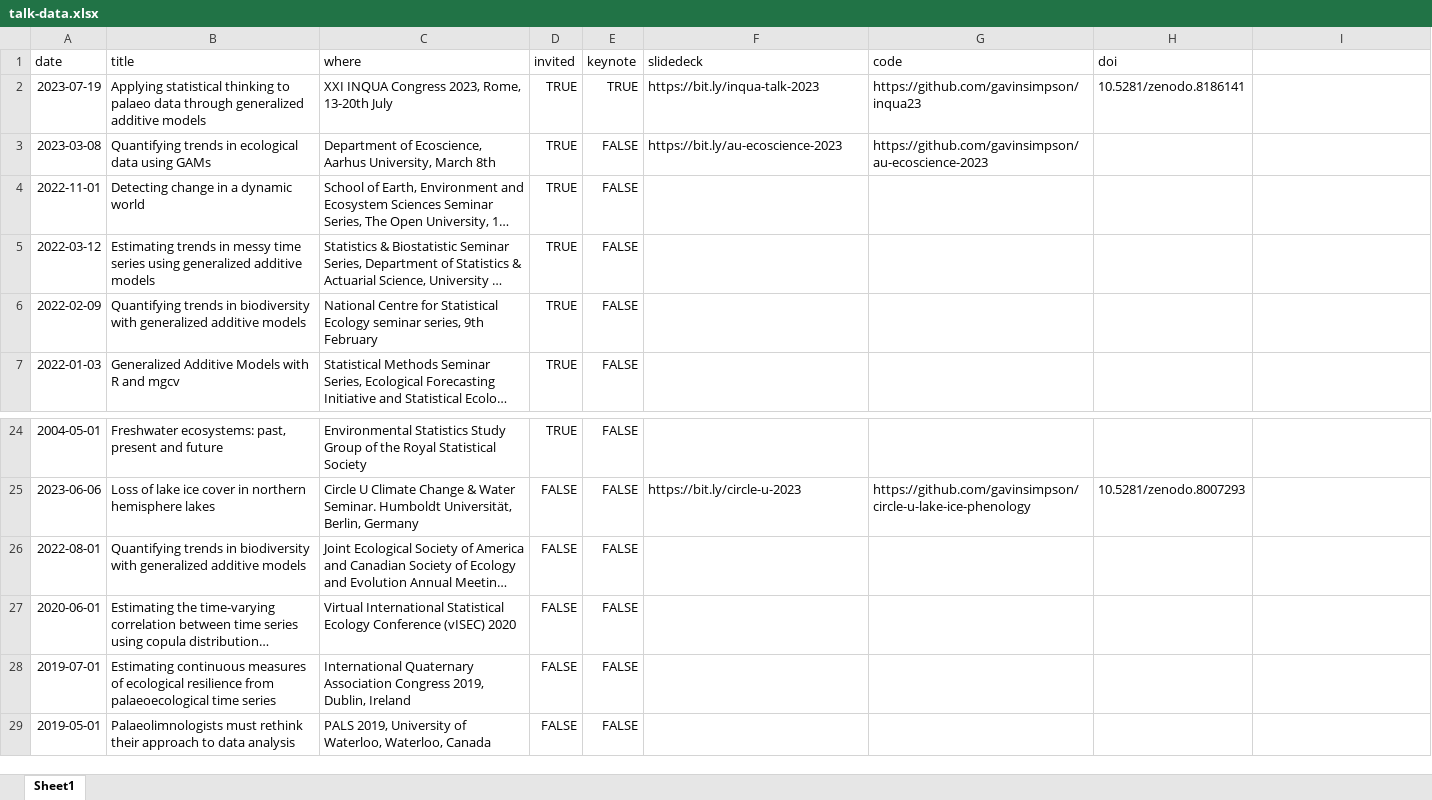
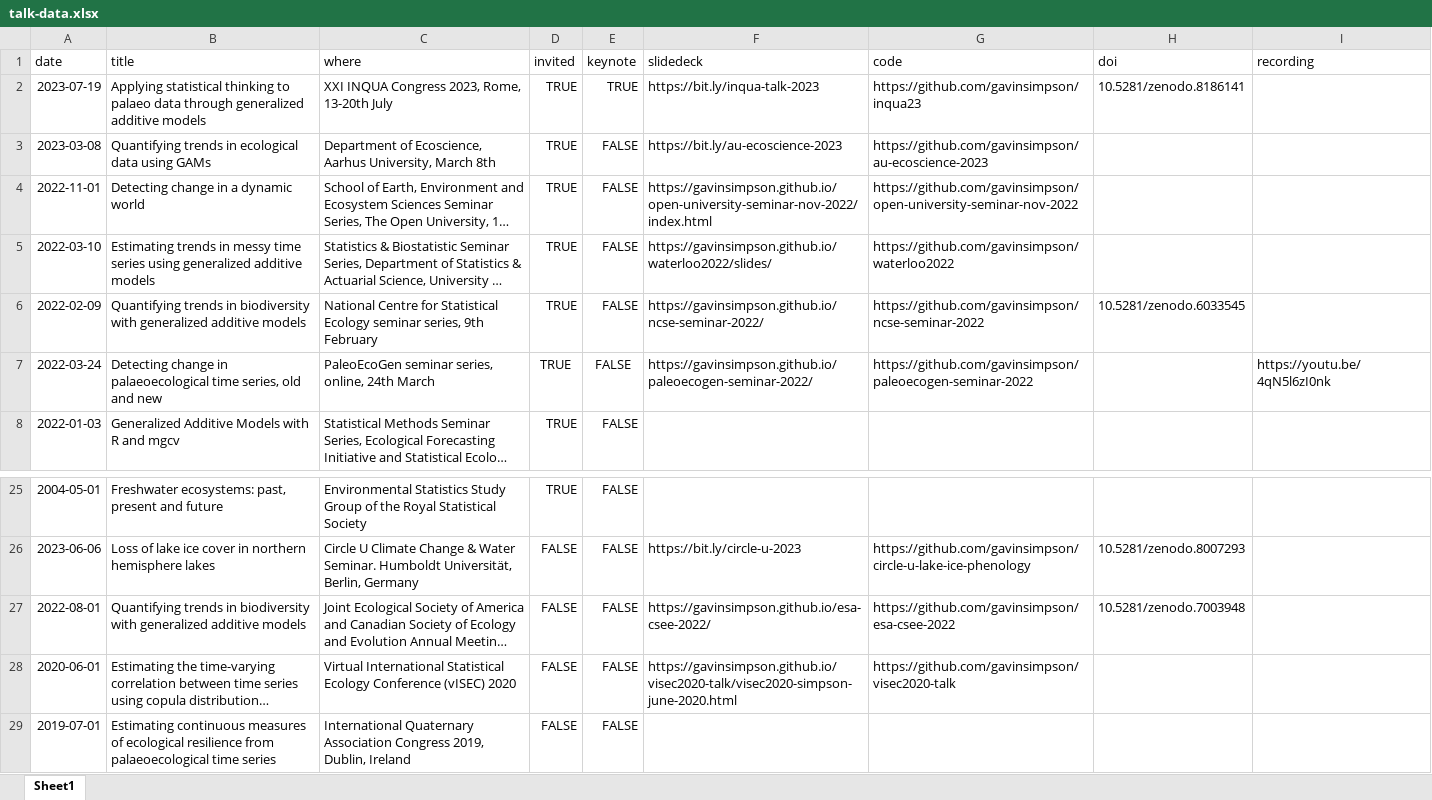
Before and after one commit to gavinsimpson/fromthebottomoftheheap, an Excel workbook: _site/assets/datasets/talk-data.xlsx, sheet Sheet1, drawn as a sheet; only a part is shown, gaps mark what is left out; the shorter side is filled out with more unchanged rows; long unchanged cells end in …; values as stored, in another font and other column widths than the file's, no borders; addresses are those after the commit; the diff names each change by its address in the sheet, - before the commit and + after, or states it on an @@ line.

Commit message:
update a few more talks meta data

```diff
--- a/_site/assets/datasets/talk-data.xlsx (sheet Sheet1)
+++ b/_site/assets/datasets/talk-data.xlsx (sheet Sheet1)
-I1: (empty)
+I1: recording
-F4 (slidedeck): (empty)
+F4 (slidedeck): https://gavinsimpson.github.io/open-university-seminar-nov-2022/index.html
-G4 (code): (empty)
+G4 (code): https://github.com/gavinsimpson/open-university-seminar-nov-2022
-A5 (date): 2022-03-12
+A5 (date): 2022-03-10
-F5 (slidedeck): (empty)
+F5 (slidedeck): https://gavinsimpson.github.io/waterloo2022/slides/
-G5 (code): (empty)
+G5 (code): https://github.com/gavinsimpson/waterloo2022
-F6 (slidedeck): (empty)
+F6 (slidedeck): https://gavinsimpson.github.io/ncse-seminar-2022/
-G6 (code): (empty)
+G6 (code): https://github.com/gavinsimpson/ncse-seminar-2022
-H6 (doi): (empty)
+H6 (doi): 10.5281/zenodo.6033545
+row 7: 2022-03-24 | Detecting change in palaeoecological time series, old and new | PaleoEcoGen seminar series, online, 24th March | TRUE | FALSE | https://gavinsimpson.github.io/paleoecogen-seminar-2022/ | https://github.com/gavinsimpson/paleoecogen-seminar-2022 |  | https://youtu.be/4qN5l6zI0nk
-F27 (slidedeck): (empty)
+F27 (slidedeck): https://gavinsimpson.github.io/esa-csee-2022/
-G27 (code): (empty)
+G27 (code): https://github.com/gavinsimpson/esa-csee-2022
-H27 (doi): (empty)
+H27 (doi): 10.5281/zenodo.7003948
-F28 (slidedeck): (empty)
+F28 (slidedeck): https://gavinsimpson.github.io/visec2020-talk/visec2020-simpson-june-2020.html
-G28 (code): (empty)
+G28 (code): https://github.com/gavinsimpson/visec2020-talk
```
Also changed, not shown: assets/datasets/talk-data.xlsx, 6 other files.
